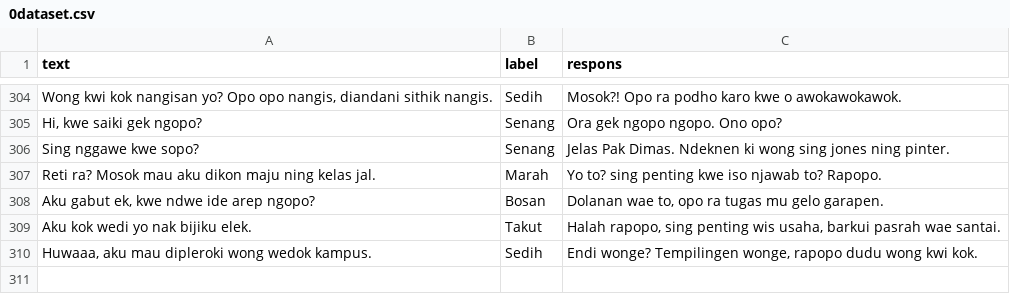
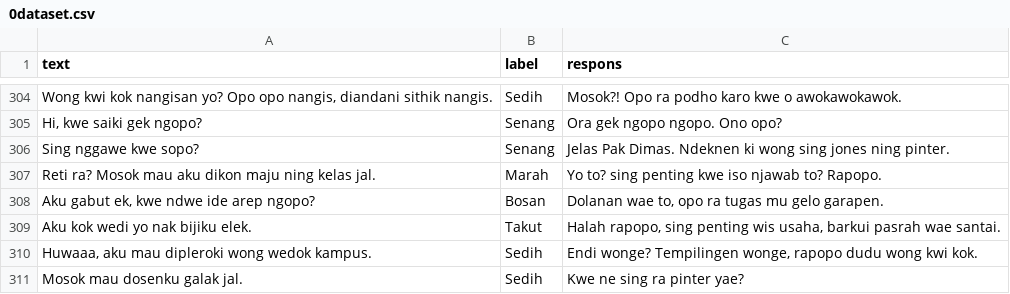
Before and after one commit to DimasBagusSusilo01/DMSide, a CSV file: 0dataset.csv, drawn as a sheet; only a part is shown, gaps mark what is left out.

Commit message:
nambah dataset

```diff
--- a/0dataset.csv
+++ b/0dataset.csv
@@ -310 +310,2 @@ text,label,respons
 "Huwaaa, aku mau dipleroki wong wedok kampus.","Sedih","Endi wonge? Tempilingen wonge, rapopo dudu wong kwi kok."
+"Mosok mau dosenku galak jal.","Sedih","Kwe ne sing ra pinter yae?"
```
